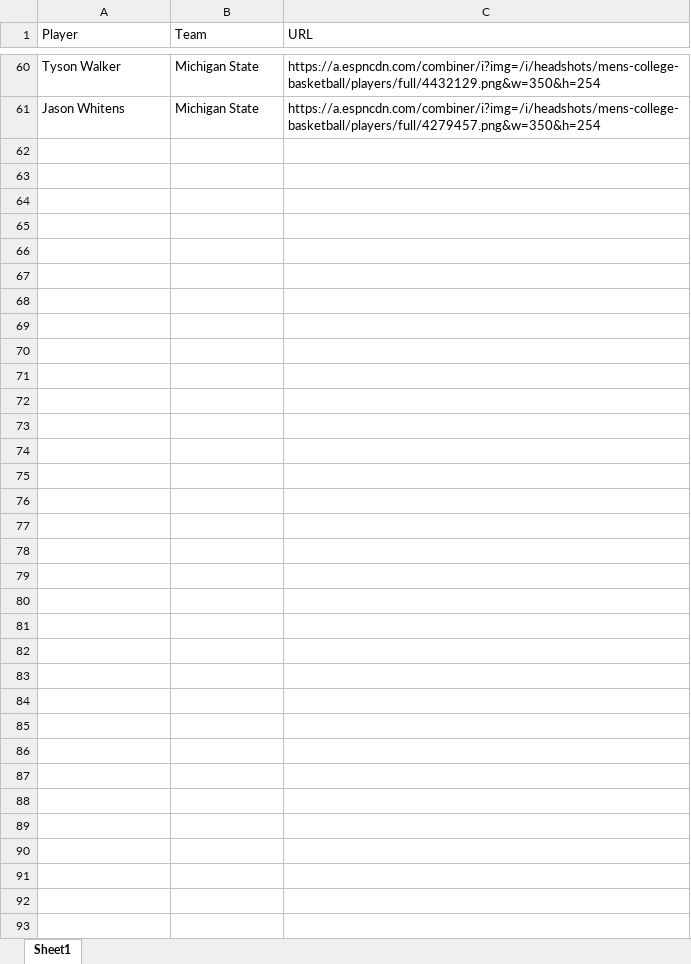
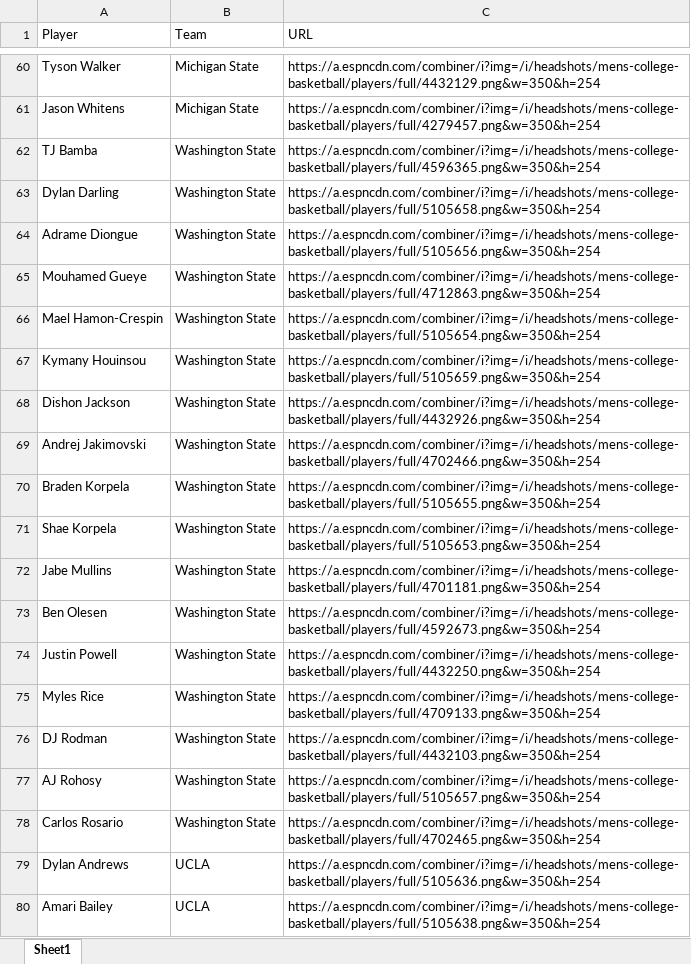
Before and after one commit to jpatak16/CBB-Prescout, an Excel workbook: CBB_Prescout/headshot_url.xlsx, sheet Sheet1, drawn as a sheet; only a part is shown, gaps mark what is left out; values as stored, in another font and other column widths than the file's, no borders; the diff covers the shown part only; the diff names each change by its address in the sheet, - before the commit and + after, or states it on an @@ line.

Commit message:
WSU and UCLA update

```diff
--- a/CBB_Prescout/headshot_url.xlsx (sheet Sheet1)
+++ b/CBB_Prescout/headshot_url.xlsx (sheet Sheet1)
+row 62: TJ Bamba | Washington State | https://a.espncdn.com/combiner/i?img=/i/headshots/mens-college-basketball/players/full/4596365.png&w=350&h=254
+row 63: Dylan Darling | Washington State | https://a.espncdn.com/combiner/i?img=/i/headshots/mens-college-basketball/players/full/5105658.png&w=350&h=254
+row 64: Adrame Diongue | Washington State | https://a.espncdn.com/combiner/i?img=/i/headshots/mens-college-basketball/players/full/5105656.png&w=350&h=254
+row 65: Mouhamed Gueye | Washington State | https://a.espncdn.com/combiner/i?img=/i/headshots/mens-college-basketball/players/full/4712863.png&w=350&h=254
+row 66: Mael Hamon-Crespin | Washington State | https://a.espncdn.com/combiner/i?img=/i/headshots/mens-college-basketball/players/full/5105654.png&w=350&h=254
+row 67: Kymany Houinsou | Washington State | https://a.espncdn.com/combiner/i?img=/i/headshots/mens-college-basketball/players/full/5105659.png&w=350&h=254
+row 68: Dishon Jackson | Washington State | https://a.espncdn.com/combiner/i?img=/i/headshots/mens-college-basketball/players/full/4432926.png&w=350&h=254
+row 69: Andrej Jakimovski | Washington State | https://a.espncdn.com/combiner/i?img=/i/headshots/mens-college-basketball/players/full/4702466.png&w=350&h=254
+row 70: Braden Korpela | Washington State | https://a.espncdn.com/combiner/i?img=/i/headshots/mens-college-basketball/players/full/5105655.png&w=350&h=254
+row 71: Shae Korpela | Washington State | https://a.espncdn.com/combiner/i?img=/i/headshots/mens-college-basketball/players/full/5105653.png&w=350&h=254
+row 72: Jabe Mullins | Washington State | https://a.espncdn.com/combiner/i?img=/i/headshots/mens-college-basketball/players/full/4701181.png&w=350&h=254
+row 73: Ben Olesen | Washington State | https://a.espncdn.com/combiner/i?img=/i/headshots/mens-college-basketball/players/full/4592673.png&w=350&h=254
+row 74: Justin Powell | Washington State | https://a.espncdn.com/combiner/i?img=/i/headshots/mens-college-basketball/players/full/4432250.png&w=350&h=254
+row 75: Myles Rice | Washington State | https://a.espncdn.com/combiner/i?img=/i/headshots/mens-college-basketball/players/full/4709133.png&w=350&h=254
+row 76: DJ Rodman | Washington State | https://a.espncdn.com/combiner/i?img=/i/headshots/mens-college-basketball/players/full/4432103.png&w=350&h=254
+row 77: AJ Rohosy | Washington State | https://a.espncdn.com/combiner/i?img=/i/headshots/mens-college-basketball/players/full/5105657.png&w=350&h=254
+row 78: Carlos Rosario | Washington State | https://a.espncdn.com/combiner/i?img=/i/headshots/mens-college-basketball/players/full/4702465.png&w=350&h=254
+row 79: Dylan Andrews | UCLA | https://a.espncdn.com/combiner/i?img=/i/headshots/mens-college-basketball/players/full/5105636.png&w=350&h=254
+row 80: Amari Bailey | UCLA | https://a.espncdn.com/combiner/i?img=/i/headshots/mens-college-basketball/players/full/5105638.png&w=350&h=254
```
Also changed, not shown: 13 added rows elsewhere in this sheet, CBB_Prescout/opp_url.xlsx, 2 other files.
